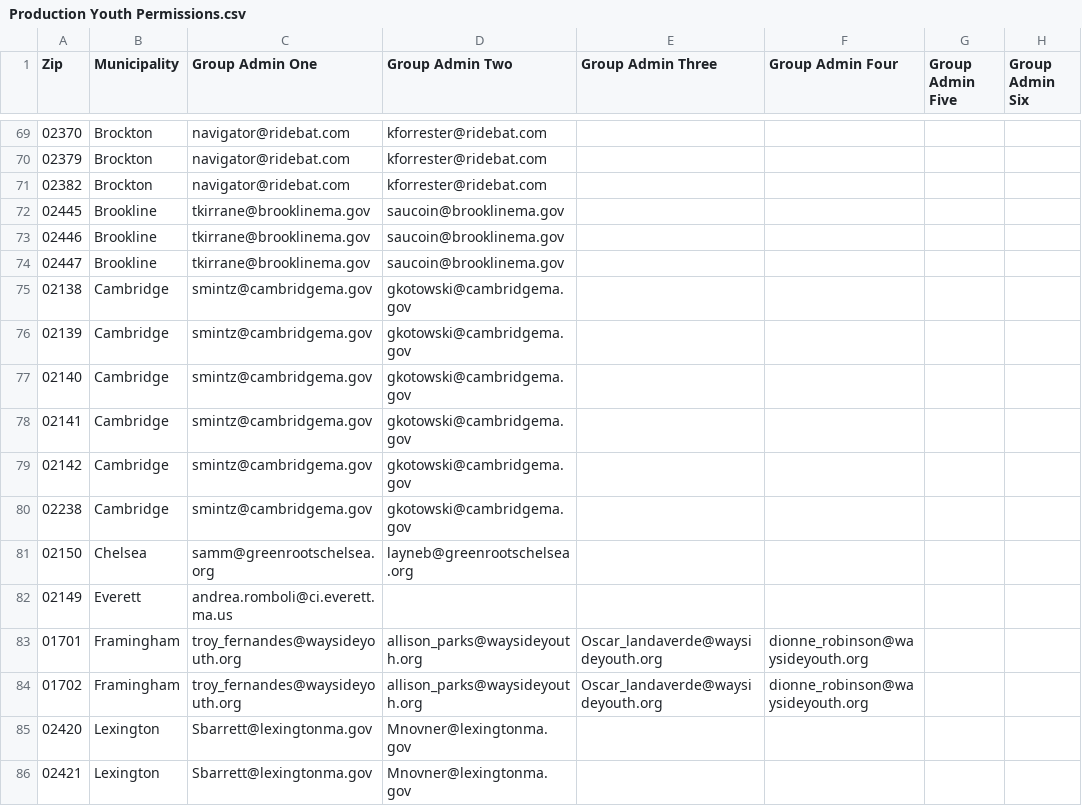
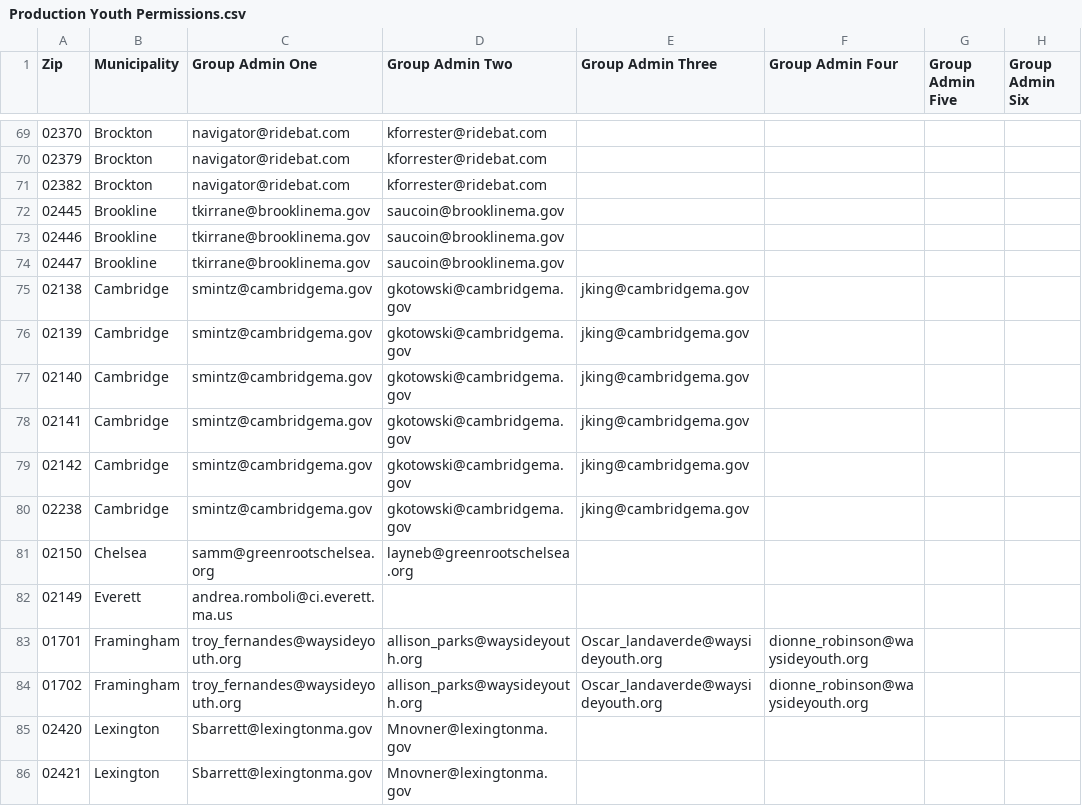
Before and after one commit to mbta/reduced_fares, a CSV file: data_sources/Production Youth Permissions.csv, drawn as a sheet; only a part is shown, gaps mark what is left out; the diff names each change by its address in the sheet, - before the commit and + after, or states it on an @@ line.

Commit message:
Chore: Add new admin to Cambridge Youth Pass prod data source

```diff
--- a/data_sources/Production Youth Permissions.csv
+++ b/data_sources/Production Youth Permissions.csv
-E75:E80 (Group Admin Three): (empty)
+E75:E80 (Group Admin Three): jking@cambridgema.gov
```
